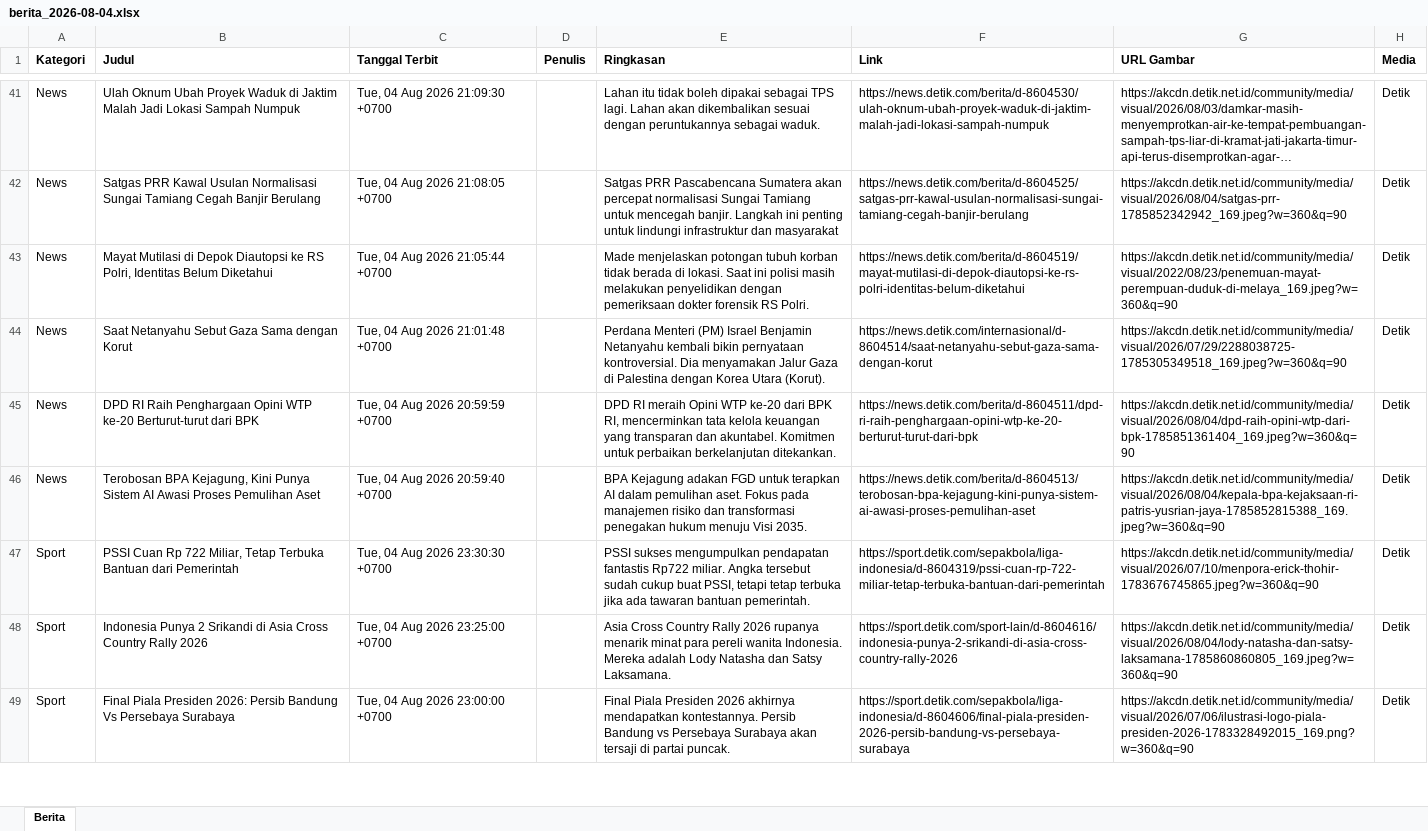
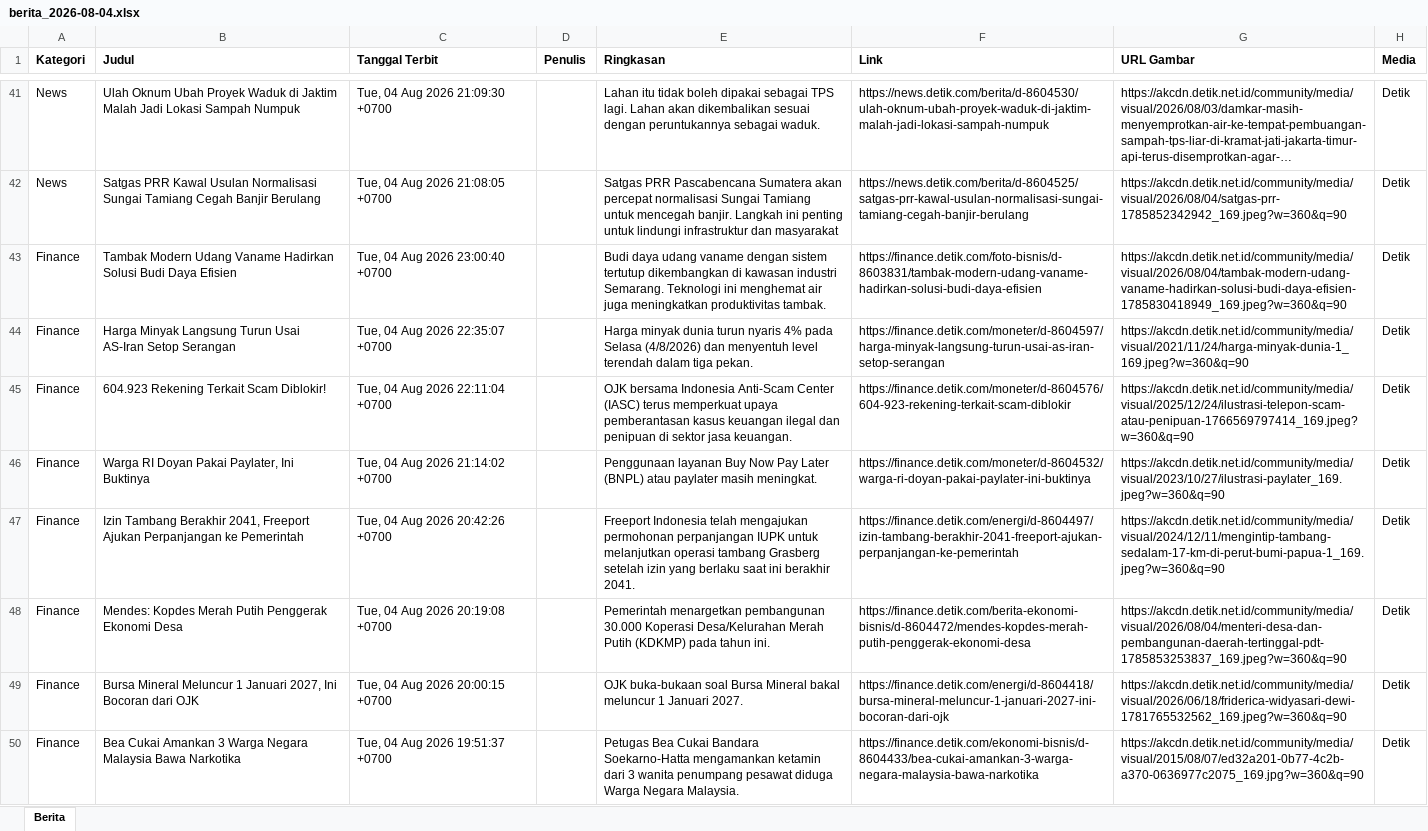
Before and after one commit to heriiskandar-pixel/scraper-berita-antara, an Excel workbook: data/berita_2026-08-04.xlsx, sheet Berita, drawn as a sheet; only a part is shown, gaps mark what is left out; the shorter side is filled out with more unchanged rows; long unchanged cells end in …; values as stored, in another font and other column widths than the file's, no borders; removed rows and columns are numbered as before the commit, all else as after; the diff covers the shown part only; the diff names each change by its address in the sheet, - before the commit and + after, or states it on an @@ line.

```diff
--- a/data/berita_2026-08-04.xlsx (sheet Berita)
+++ b/data/berita_2026-08-04.xlsx (sheet Berita)
-row 43: News | Mayat Mutilasi di Depok Diautopsi ke RS Polri, Identitas Belum Diketahui | Tue, 04 Aug 2026 21:05:44 +0700 |  | Made menjelaskan potongan tubuh korban tidak berada di lokasi. Saat ini polisi masih melakukan penyelidikan dengan pemeriksaan dokter forensik RS Polri. | https://news.detik.com/berita/d-8604519/mayat-mutilasi-di-depok-diautopsi-ke-rs-polri-identitas-belum-diketahui | https://akcdn.detik.net.id/community/media/visual/2022/08/23/penemuan-mayat-perempuan-duduk-di-melaya_169.jpeg?w=360&q=90 | Detik
-row 44: News | Saat Netanyahu Sebut Gaza Sama dengan Korut | Tue, 04 Aug 2026 21:01:48 +0700 |  | Perdana Menteri (PM) Israel Benjamin Netanyahu kembali bikin pernyataan kontroversial. Dia menyamakan Jalur Gaza di Palestina dengan Korea Utara (Korut). | https://news.detik.com/internasional/d-8604514/saat-netanyahu-sebut-gaza-sama-dengan-korut | https://akcdn.detik.net.id/community/media/visual/2026/07/29/2288038725-1785305349518_169.jpeg?w=360&q=90 | Detik
-row 45: News | DPD RI Raih Penghargaan Opini WTP ke-20 Berturut-turut dari BPK | Tue, 04 Aug 2026 20:59:59 +0700 |  | DPD RI meraih Opini WTP ke-20 dari BPK RI, mencerminkan tata kelola keuangan yang transparan dan akuntabel. Komitmen untuk perbaikan berkelanjutan ditekankan. | https://news.detik.com/berita/d-8604511/dpd-ri-raih-penghargaan-opini-wtp-ke-20-berturut-turut-dari-bpk | https://akcdn.detik.net.id/community/media/visual/2026/08/04/dpd-raih-opini-wtp-dari-bpk-1785851361404_169.jpeg?w=360&q=90 | Detik
-row 46: News | Terobosan BPA Kejagung, Kini Punya Sistem AI Awasi Proses Pemulihan Aset | Tue, 04 Aug 2026 20:59:40 +0700 |  | BPA Kejagung adakan FGD untuk terapkan AI dalam pemulihan aset. Fokus pada manajemen risiko dan transformasi penegakan hukum menuju Visi 2035. | https://news.detik.com/berita/d-8604513/terobosan-bpa-kejagung-kini-punya-sistem-ai-awasi-proses-pemulihan-aset | https://akcdn.detik.net.id/community/media/visual/2026/08/04/kepala-bpa-kejaksaan-ri-patris-yusrian-jaya-1785852815388_169.jpeg?w=360&q=90 | Detik
+row 43: Finance | Tambak Modern Udang Vaname Hadirkan Solusi Budi Daya Efisien | Tue, 04 Aug 2026 23:00:40 +0700 |  | Budi daya udang vaname dengan sistem tertutup dikembangkan di kawasan industri Semarang. Teknologi ini menghemat air juga meningkatkan produktivitas tambak. | https://finance.detik.com/foto-bisnis/d-8603831/tambak-modern-udang-vaname-hadirkan-solusi-budi-daya-efisien | https://akcdn.detik.net.id/community/media/visual/2026/08/04/tambak-modern-udang-vaname-hadirkan-solusi-budi-daya-efisien-1785830418949_169.jpeg?w=360&q=90 | Detik
+row 44: Finance | Harga Minyak Langsung Turun Usai AS-Iran Setop Serangan | Tue, 04 Aug 2026 22:35:07 +0700 |  | Harga minyak dunia turun nyaris 4% pada Selasa (4/8/2026) dan menyentuh level terendah dalam tiga pekan. | https://finance.detik.com/moneter/d-8604597/harga-minyak-langsung-turun-usai-as-iran-setop-serangan | https://akcdn.detik.net.id/community/media/visual/2021/11/24/harga-minyak-dunia-1_169.jpeg?w=360&q=90 | Detik
+row 45: Finance | 604.923 Rekening Terkait Scam Diblokir! | Tue, 04 Aug 2026 22:11:04 +0700 |  | OJK bersama Indonesia Anti-Scam Center (IASC) terus memperkuat upaya pemberantasan kasus keuangan ilegal dan penipuan di sektor jasa keuangan. | https://finance.detik.com/moneter/d-8604576/604-923-rekening-terkait-scam-diblokir | https://akcdn.detik.net.id/community/media/visual/2025/12/24/ilustrasi-telepon-scam-atau-penipuan-1766569797414_169.jpeg?w=360&q=90 | Detik
+row 46: Finance | Warga RI Doyan Pakai Paylater, Ini Buktinya | Tue, 04 Aug 2026 21:14:02 +0700 |  | Penggunaan layanan Buy Now Pay Later (BNPL) atau paylater masih meningkat. | https://finance.detik.com/moneter/d-8604532/warga-ri-doyan-pakai-paylater-ini-buktinya | https://akcdn.detik.net.id/community/media/visual/2023/10/27/ilustrasi-paylater_169.jpeg?w=360&q=90 | Detik
+row 47: Finance | Izin Tambang Berakhir 2041, Freeport Ajukan Perpanjangan ke Pemerintah | Tue, 04 Aug 2026 20:42:26 +0700 |  | Freeport Indonesia telah mengajukan permohonan perpanjangan IUPK untuk melanjutkan operasi tambang Grasberg setelah izin yang berlaku saat ini berakhir 2041. | https://finance.detik.com/energi/d-8604497/izin-tambang-berakhir-2041-freeport-ajukan-perpanjangan-ke-pemerintah | https://akcdn.detik.net.id/community/media/visual/2024/12/11/mengintip-tambang-sedalam-17-km-di-perut-bumi-papua-1_169.jpeg?w=360&q=90 | Detik
+row 48: Finance | Mendes: Kopdes Merah Putih Penggerak Ekonomi Desa | Tue, 04 Aug 2026 20:19:08 +0700 |  | Pemerintah menargetkan pembangunan 30.000 Koperasi Desa/Kelurahan Merah Putih (KDKMP) pada tahun ini. | https://finance.detik.com/berita-ekonomi-bisnis/d-8604472/mendes-kopdes-merah-putih-penggerak-ekonomi-desa | https://akcdn.detik.net.id/community/media/visual/2026/08/04/menteri-desa-dan-pembangunan-daerah-tertinggal-pdt-1785853253837_169.jpeg?w=360&q=90 | Detik
+row 49: Finance | Bursa Mineral Meluncur 1 Januari 2027, Ini Bocoran dari OJK | Tue, 04 Aug 2026 20:00:15 +0700 |  | OJK buka-bukaan soal Bursa Mineral bakal meluncur 1 Januari 2027. | https://finance.detik.com/energi/d-8604418/bursa-mineral-meluncur-1-januari-2027-ini-bocoran-dari-ojk | https://akcdn.detik.net.id/community/media/visual/2026/06/18/friderica-widyasari-dewi-1781765532562_169.jpeg?w=360&q=90 | Detik
+row 50: Finance | Bea Cukai Amankan 3 Warga Negara Malaysia Bawa Narkotika | Tue, 04 Aug 2026 19:51:37 +0700 |  | Petugas Bea Cukai Bandara Soekarno-Hatta mengamankan ketamin dari 3 wanita penumpang pesawat diduga Warga Negara Malaysia. | https://finance.detik.com/ekonomi-bisnis/d-8604433/bea-cukai-amankan-3-warga-negara-malaysia-bawa-narkotika | https://akcdn.detik.net.id/community/media/visual/2015/08/07/ed32a201-0b77-4c2b-a370-0636977c2075_169.jpg?w=360&q=90 | Detik
```
Also changed, not shown: 62 added rows, 1 removed row and 2 edited cells elsewhere in this sheet, data/berita_2026-07-29.xlsx, data/berita_2026-07-30.xlsx, 5 other files.
